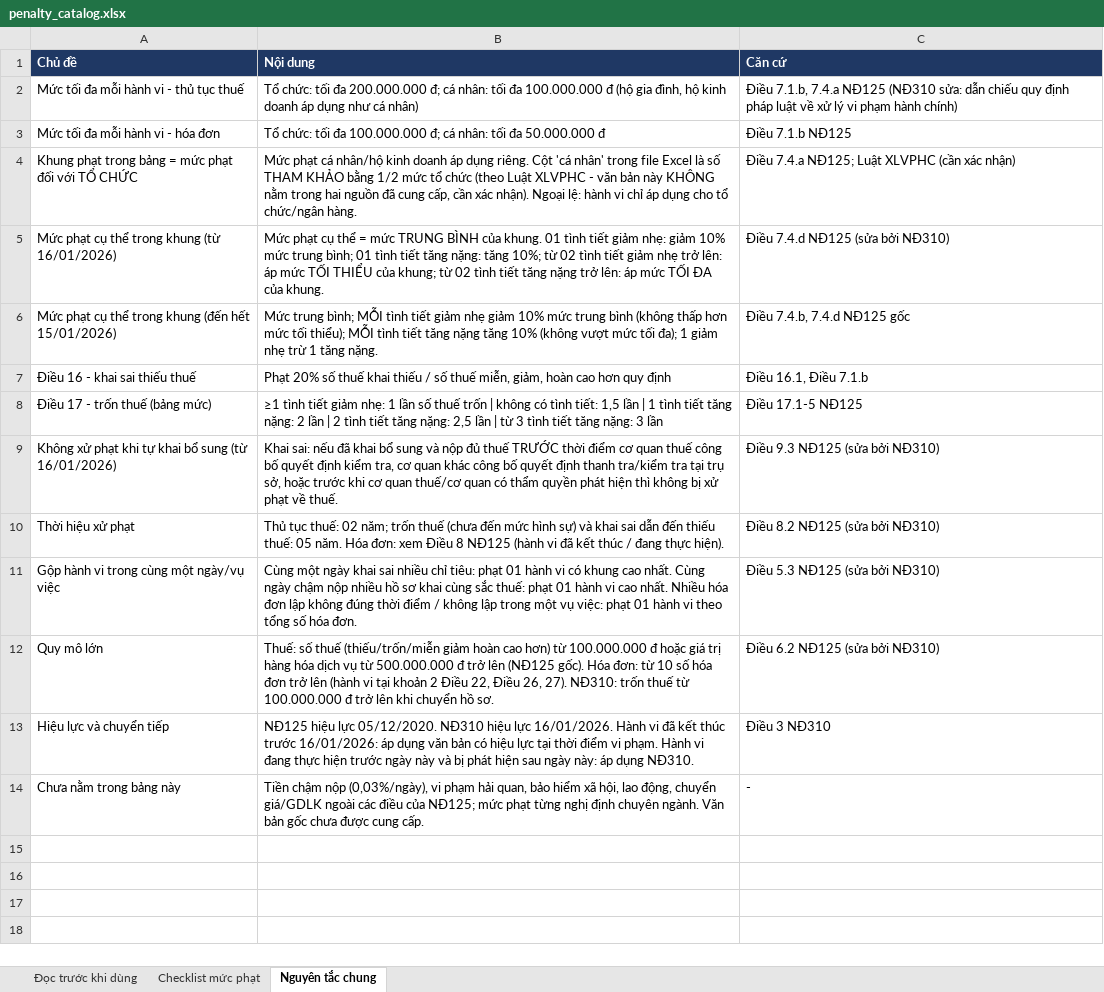
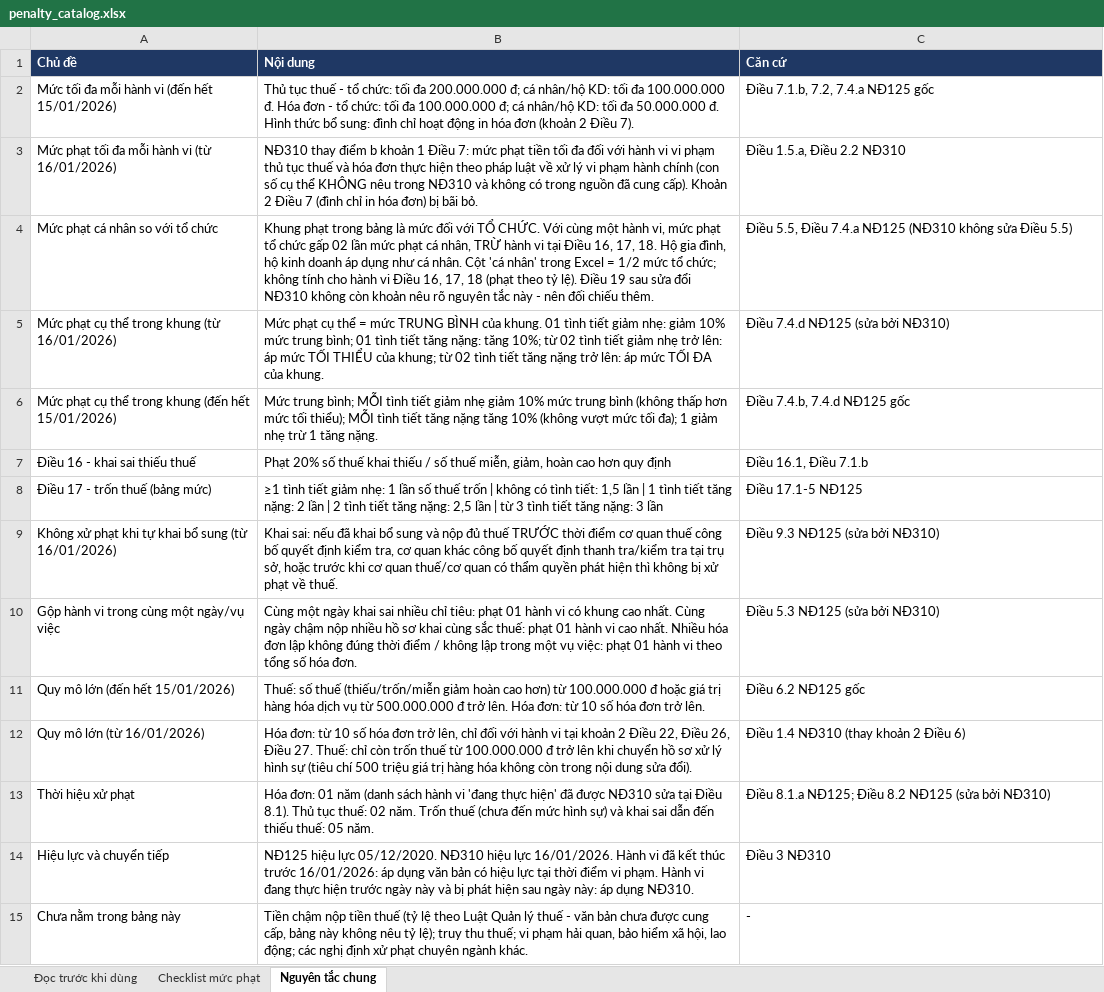
Before and after one commit to hoangquanacca-hazel/cpa-vietnam-tax-engine, an Excel workbook: outputs/penalty_catalog/penalty_catalog.xlsx, sheet Nguyên tắc chung, drawn as a sheet; values as stored, in another font and other column widths than the file's, no borders; removed rows and columns are numbered as before the commit, all else as after; the diff names each change by its address in the sheet, - before the commit and + after, or states it on an @@ line.

```diff
--- a/outputs/penalty_catalog/penalty_catalog.xlsx (sheet Nguyên tắc chung)
+++ b/outputs/penalty_catalog/penalty_catalog.xlsx (sheet Nguyên tắc chung)
-row 2: Mức tối đa mỗi hành vi - thủ tục thuế | Tổ chức: tối đa 200.000.000 đ; cá nhân: tối đa 100.000.000 đ (hộ gia đình, hộ kinh doanh áp dụng như cá nhân) | Điều 7.1.b, 7.4.a NĐ125 (NĐ310 sửa: dẫn chiếu quy định pháp luật về xử lý vi phạm hành chính)
-row 3: Mức tối đa mỗi hành vi - hóa đơn | Tổ chức: tối đa 100.000.000 đ; cá nhân: tối đa 50.000.000 đ | Điều 7.1.b NĐ125
-row 4: Khung phạt trong bảng = mức phạt đối với TỔ CHỨC | Mức phạt cá nhân/hộ kinh doanh áp dụng riêng. Cột 'cá nhân' trong file Excel là số THAM KHẢO bằng 1/2 mức tổ chức (theo Luật XLVPHC - văn bản này KHÔNG nằm trong hai nguồn đã cung cấp, cần xác nhận). Ngoại lệ: hành vi chỉ áp dụng cho tổ chức/ngân hàng. | Điều 7.4.a NĐ125; Luật XLVPHC (cần xác nhận)
+row 2: Mức tối đa mỗi hành vi (đến hết 15/01/2026) | Thủ tục thuế - tổ chức: tối đa 200.000.000 đ; cá nhân/hộ KD: tối đa 100.000.000 đ. Hóa đơn - tổ chức: tối đa 100.000.000 đ; cá nhân/hộ KD: tối đa 50.000.000 đ. Hình thức bổ sung: đình chỉ hoạt động in hóa đơn (khoản 2 Điều 7). | Điều 7.1.b, 7.2, 7.4.a NĐ125 gốc
+row 3: Mức phạt tối đa mỗi hành vi (từ 16/01/2026) | NĐ310 thay điểm b khoản 1 Điều 7: mức phạt tiền tối đa đối với hành vi vi phạm thủ tục thuế và hóa đơn thực hiện theo pháp luật về xử lý vi phạm hành chính (con số cụ thể KHÔNG nêu trong NĐ310 và không có trong nguồn đã cung cấp). Khoản 2 Điều 7 (đình chỉ in hóa đơn) bị bãi bỏ. | Điều 1.5.a, Điều 2.2 NĐ310
+row 4: Mức phạt cá nhân so với tổ chức | Khung phạt trong bảng là mức đối với TỔ CHỨC. Với cùng một hành vi, mức phạt tổ chức gấp 02 lần mức phạt cá nhân, TRỪ hành vi tại Điều 16, 17, 18. Hộ gia đình, hộ kinh doanh áp dụng như cá nhân. Cột 'cá nhân' trong Excel = 1/2 mức tổ chức; không tính cho hành vi Điều 16, 17, 18 (phạt theo tỷ lệ). Điều 19 sau sửa đổi NĐ310 không còn khoản nêu rõ nguyên tắc này - nên đối chiếu thêm. | Điều 5.5, Điều 7.4.a NĐ125 (NĐ310 không sửa Điều 5.5)
-row 10: Thời hiệu xử phạt | Thủ tục thuế: 02 năm; trốn thuế (chưa đến mức hình sự) và khai sai dẫn đến thiếu thuế: 05 năm. Hóa đơn: xem Điều 8 NĐ125 (hành vi đã kết thúc / đang thực hiện). | Điều 8.2 NĐ125 (sửa bởi NĐ310)
-row 12: Quy mô lớn | Thuế: số thuế (thiếu/trốn/miễn giảm hoàn cao hơn) từ 100.000.000 đ hoặc giá trị hàng hóa dịch vụ từ 500.000.000 đ trở lên (NĐ125 gốc). Hóa đơn: từ 10 số hóa đơn trở lên (hành vi tại khoản 2 Điều 22, Điều 26, 27). NĐ310: trốn thuế từ 100.000.000 đ trở lên khi chuyển hồ sơ. | Điều 6.2 NĐ125 (sửa bởi NĐ310)
+row 11: Quy mô lớn (đến hết 15/01/2026) | Thuế: số thuế (thiếu/trốn/miễn giảm hoàn cao hơn) từ 100.000.000 đ hoặc giá trị hàng hóa dịch vụ từ 500.000.000 đ trở lên. Hóa đơn: từ 10 số hóa đơn trở lên. | Điều 6.2 NĐ125 gốc
+row 12: Quy mô lớn (từ 16/01/2026) | Hóa đơn: từ 10 số hóa đơn trở lên, chỉ đối với hành vi tại khoản 2 Điều 22, Điều 26, Điều 27. Thuế: chỉ còn trốn thuế từ 100.000.000 đ trở lên khi chuyển hồ sơ xử lý hình sự (tiêu chí 500 triệu giá trị hàng hóa không còn trong nội dung sửa đổi). | Điều 1.4 NĐ310 (thay khoản 2 Điều 6)
+row 13: Thời hiệu xử phạt | Hóa đơn: 01 năm (danh sách hành vi 'đang thực hiện' đã được NĐ310 sửa tại Điều 8.1). Thủ tục thuế: 02 năm. Trốn thuế (chưa đến mức hình sự) và khai sai dẫn đến thiếu thuế: 05 năm. | Điều 8.1.a NĐ125; Điều 8.2 NĐ125 (sửa bởi NĐ310)
-B15 (Nội dung): …chậm nộp (0,03%/ngày), vi phạm hải quan, bảo hiểm xã hội, lao động, chuyển giá/GDLK ngoài các điều của NĐ125; mức phạt từng nghị định chuyên ngành. Văn bản gốc chưa được cung cấp.
+B15 (Nội dung): …chậm nộp tiền thuế (tỷ lệ theo Luật Quản lý thuế - văn bản chưa được cung cấp, bảng này không nêu tỷ lệ); truy thu thuế; vi phạm hải quan, bảo hiểm xã hội, lao động; các nghị định xử phạt chuyên ngành khác.
```
Also changed, not shown: sheet Checklist mức phạt, sheet Đọc trước khi dùng, 4 other files.
